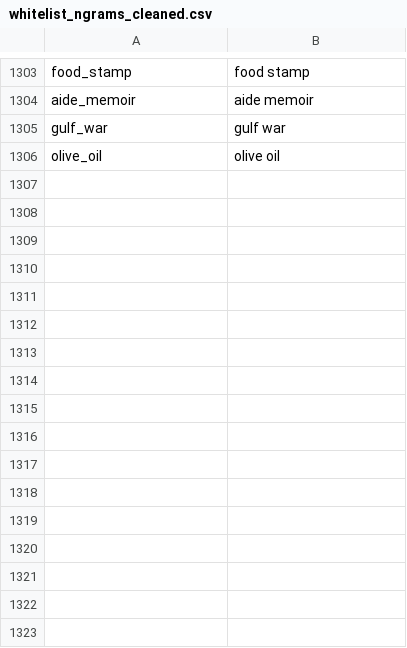
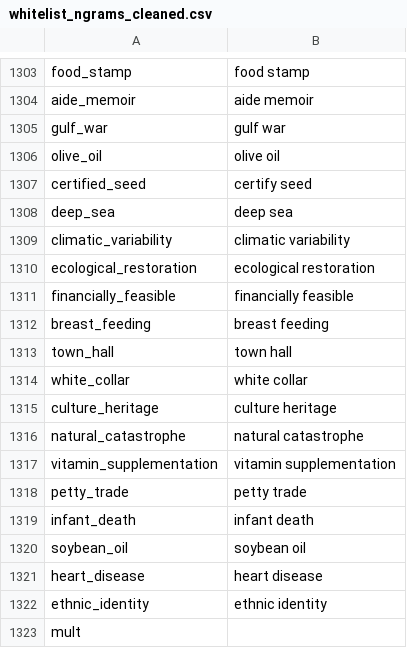
Before and after one commit to Matheusoz/el-processing-tools-wb, a CSV file: data/whitelists/whitelists/whitelist_ngrams_cleaned.csv, drawn as a sheet; only a part is shown, gaps mark what is left out; the diff names each change by its address in the sheet, - before the commit and + after, or states it on an @@ line.

```diff
--- a/data/whitelists/whitelists/whitelist_ngrams_cleaned.csv
+++ b/data/whitelists/whitelists/whitelist_ngrams_cleaned.csv
+row 1307: certified_seed | certify seed
+row 1308: deep_sea | deep sea
+row 1309: climatic_variability | climatic variability
+row 1310: ecological_restoration | ecological restoration
+row 1311: financially_feasible | financially feasible
+row 1312: breast_feeding | breast feeding
+row 1313: town_hall | town hall
+row 1314: white_collar | white collar
+row 1315: culture_heritage | culture heritage
+row 1316: natural_catastrophe | natural catastrophe
+row 1317: vitamin_supplementation | vitamin supplementation
+row 1318: petty_trade | petty trade
+row 1319: infant_death | infant death
+row 1320: soybean_oil | soybean oil
+row 1321: heart_disease | heart disease
+row 1322: ethnic_identity | ethnic identity
+row 1323: mult
```
